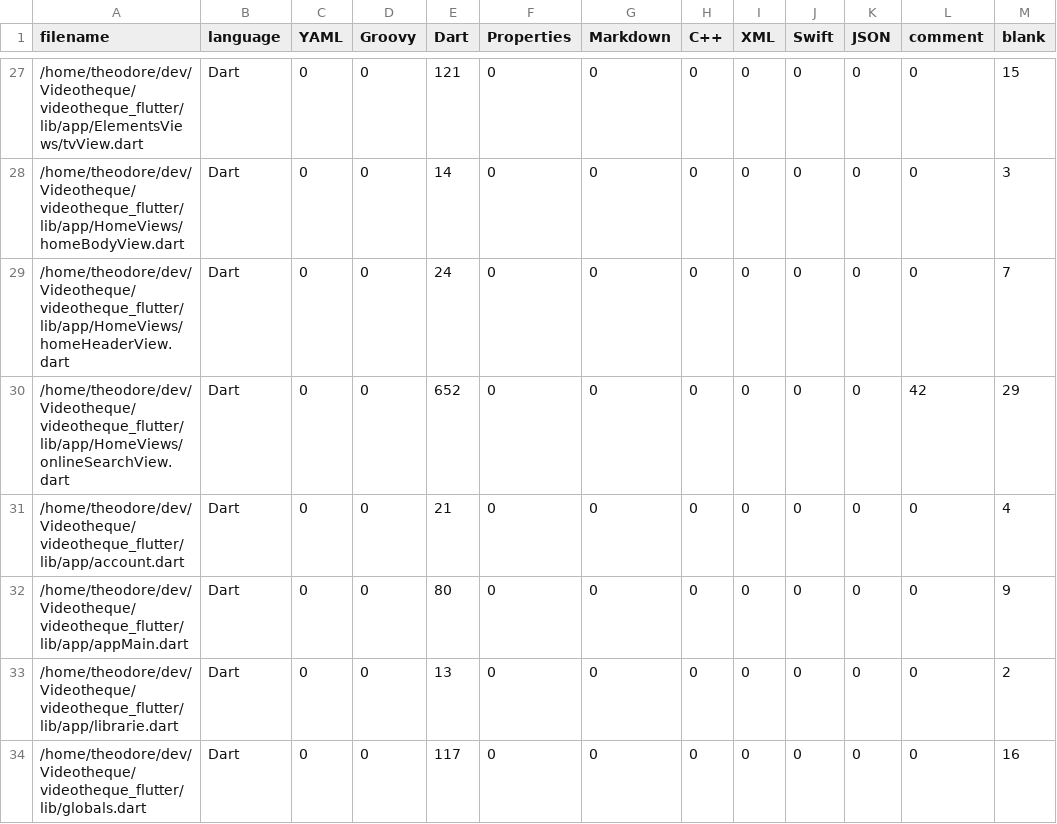
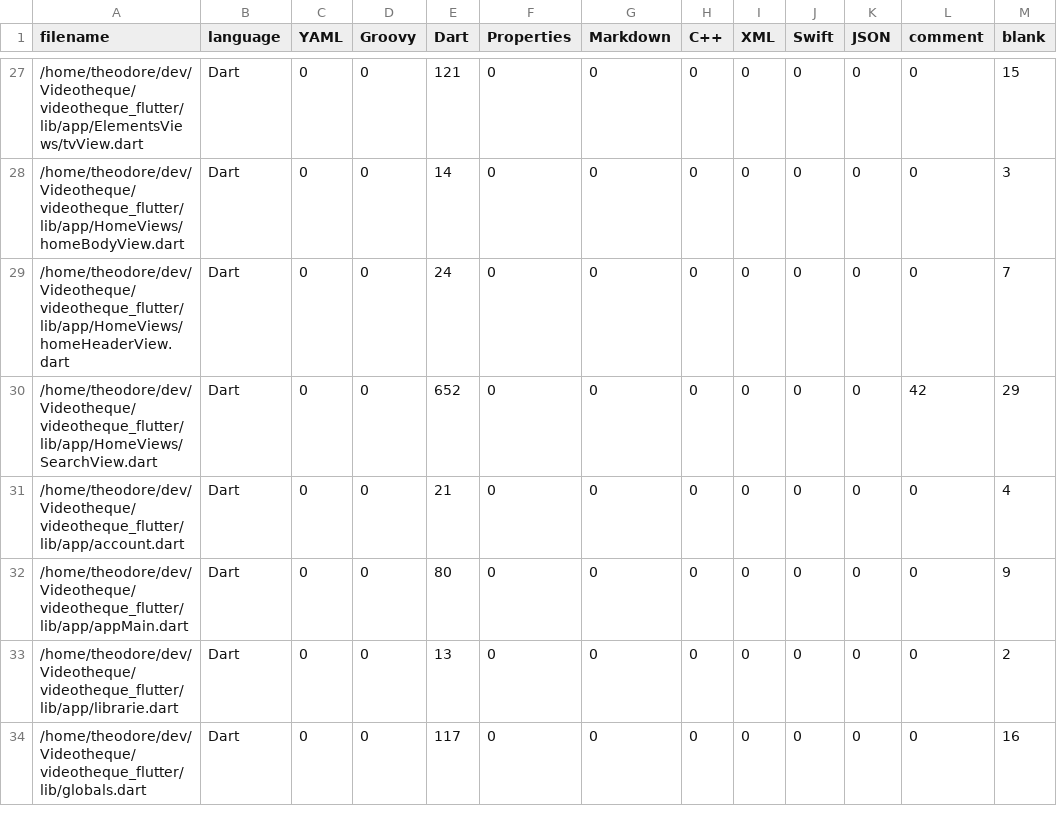
Before and after one commit to Totodore/Videotheque, a CSV file: .VSCodeCounter/results.csv, drawn as a sheet; only a part is shown, gaps mark what is left out; the diff names each change by its address in the sheet, - before the commit and + after, or states it on an @@ line.

```diff
--- a/.VSCodeCounter/results.csv
+++ b/.VSCodeCounter/results.csv
-A30 (filename): /home/theodore/dev/Videotheque/videotheque_flutter/lib/app/HomeViews/onlineSearchView.dart
+A30 (filename): /home/theodore/dev/Videotheque/videotheque_flutter/lib/app/HomeViews/SearchView.dart
```
Also changed, not shown: 11 other files.
